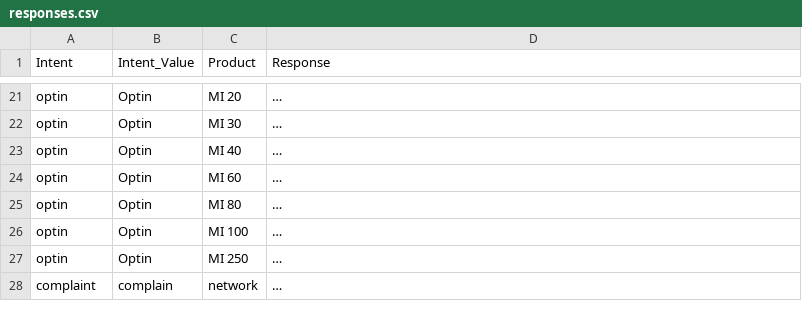
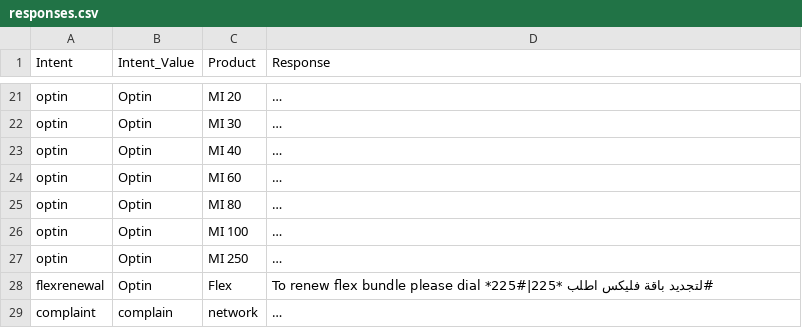
Before and after one commit to GasserAkila/CleoBot, a CSV file: responses.csv, drawn as a sheet; only a part is shown, gaps mark what is left out; long unchanged cells end in …; the diff covers the shown part only; the diff names each change by its address in the sheet, - before the commit and + after, or states it on an @@ line.

```diff
--- a/responses.csv
+++ b/responses.csv
+row 28: flexrenewal | Optin | Flex | To renew flex bundle please dial *225#|لتجديد باقة فليكس اطلب *225#
```
Also changed, not shown: 1 edited cell elsewhere in this file, 2 other files.
